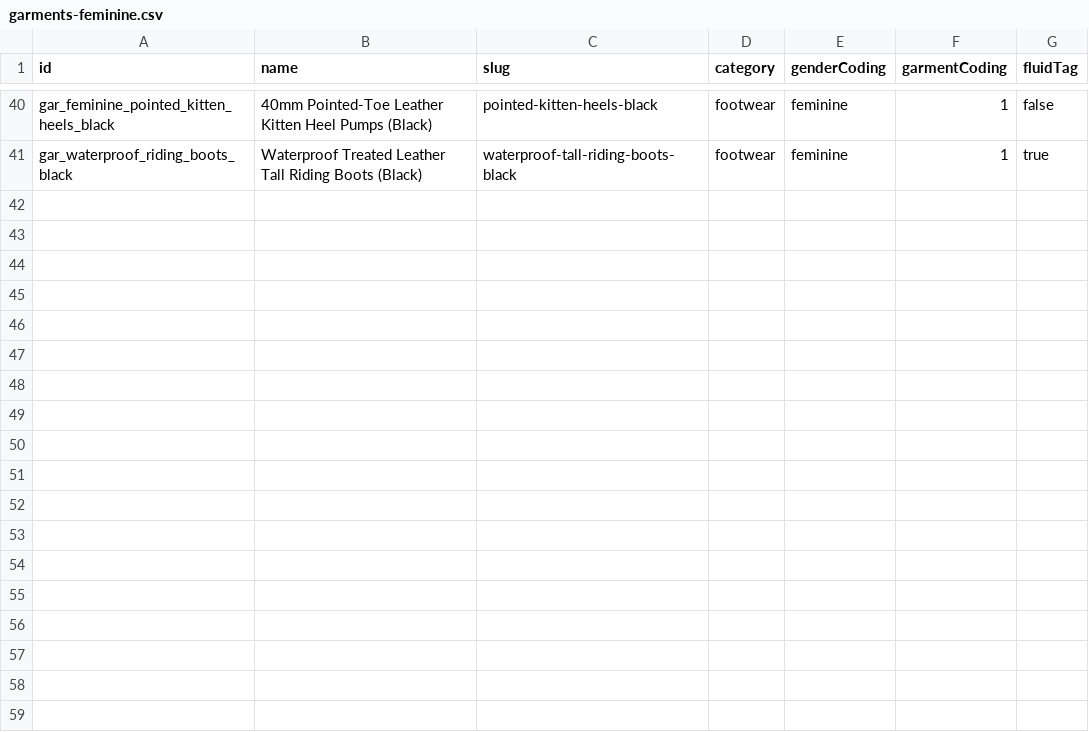
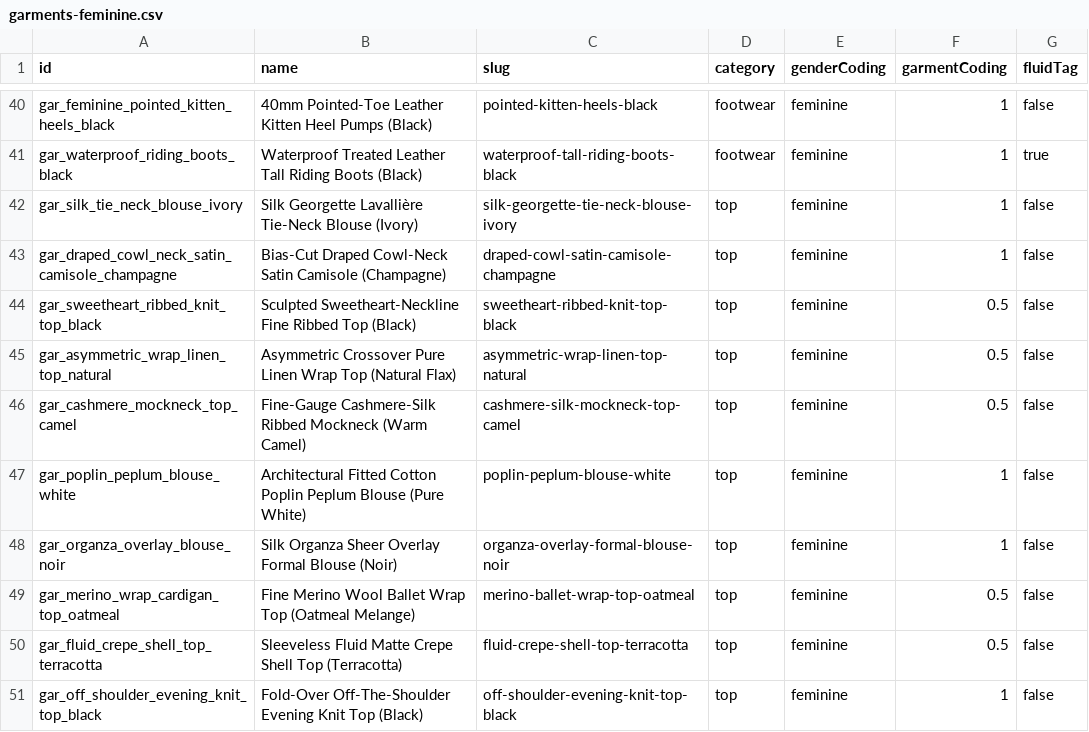
Before and after one commit to Itachi0099/VAEL, a CSV file: review/garments-feminine.csv, drawn as a sheet; only a part is shown, gaps mark what is left out.

```diff
--- a/review/garments-feminine.csv
+++ b/review/garments-feminine.csv
@@ -41 +41,11 @@ gar_feminine_pointed_kitten_heels_black,"40mm Pointed-Toe Leather Kitten Heel Pu
 gar_waterproof_riding_boots_black,"Waterproof Treated Leather Tall Riding Boots (Black)",waterproof-tall-riding-boots-black,footwear,feminine,1,true
+gar_silk_tie_neck_blouse_ivory,"Silk Georgette Lavallière Tie-Neck Blouse (Ivory)",silk-georgette-tie-neck-blouse-ivory,top,feminine,1,false
+gar_draped_cowl_neck_satin_camisole_champagne,"Bias-Cut Draped Cowl-Neck Satin Camisole (Champagne)",draped-cowl-satin-camisole-champagne,top,feminine,1,false
+gar_sweetheart_ribbed_knit_top_black,"Sculpted Sweetheart-Neckline Fine Ribbed Top (Black)",sweetheart-ribbed-knit-top-black,top,feminine,0.5,false
+gar_asymmetric_wrap_linen_top_natural,"Asymmetric Crossover Pure Linen Wrap Top (Natural Flax)",asymmetric-wrap-linen-top-natural,top,feminine,0.5,false
+gar_cashmere_mockneck_top_camel,"Fine-Gauge Cashmere-Silk Ribbed Mockneck (Warm Camel)",cashmere-silk-mockneck-top-camel,top,feminine,0.5,false
+gar_poplin_peplum_blouse_white,"Architectural Fitted Cotton Poplin Peplum Blouse (Pure White)",poplin-peplum-blouse-white,top,feminine,1,false
+gar_organza_overlay_blouse_noir,"Silk Organza Sheer Overlay Formal Blouse (Noir)",organza-overlay-formal-blouse-noir,top,feminine,1,false
+gar_merino_wrap_cardigan_top_oatmeal,"Fine Merino Wool Ballet Wrap Top (Oatmeal Melange)",merino-ballet-wrap-top-oatmeal,top,feminine,0.5,false
+gar_fluid_crepe_shell_top_terracotta,"Sleeveless Fluid Matte Crepe Shell Top (Terracotta)",fluid-crepe-shell-top-terracotta,top,feminine,0.5,false
+gar_off_shoulder_evening_knit_top_black,"Fold-Over Off-The-Shoulder Evening Knit Top (Black)",off-shoulder-evening-knit-top-black,top,feminine,1,false
```
Also changed, not shown: review/garments-fluid.csv, review/garments-masculine.csv, 29 other files.
